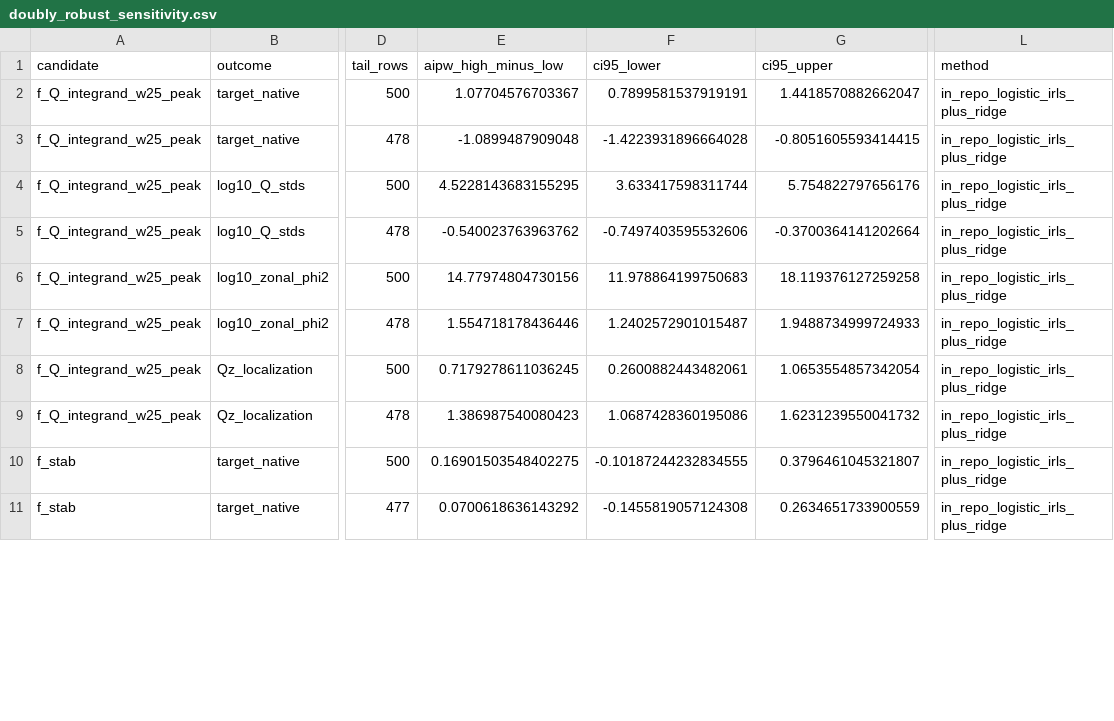
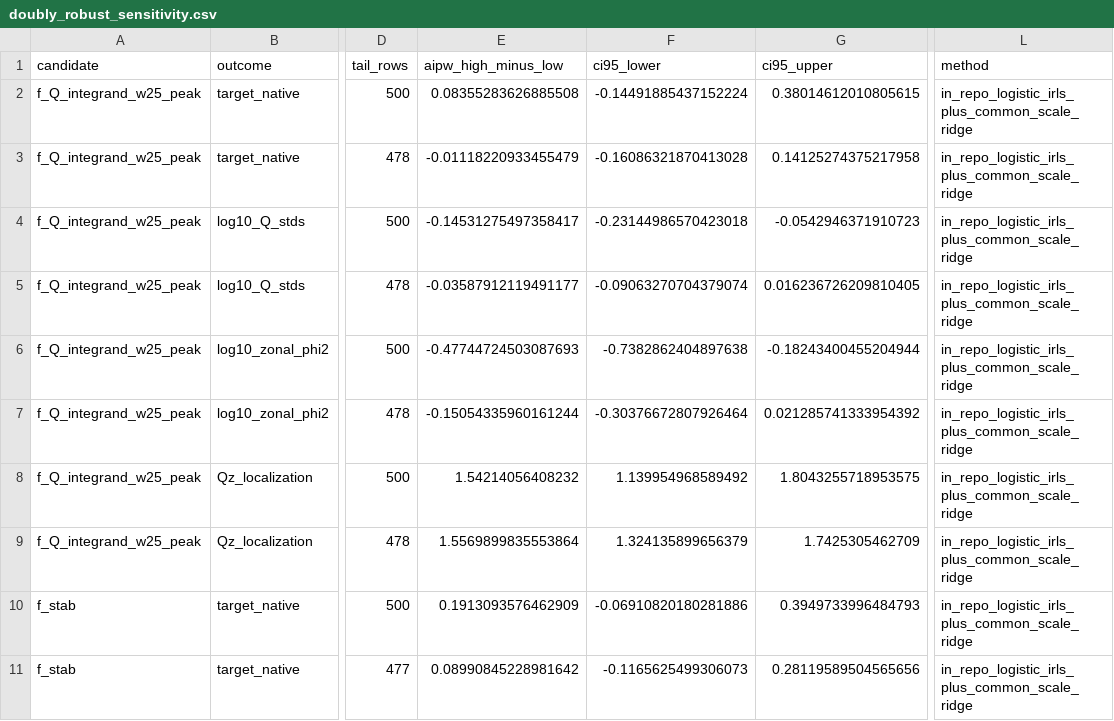
Before and after one commit to landreman/understanding_ITG_NN, a CSV file: reports/xai/S13_artifacts/doubly_robust_sensitivity.csv, drawn as a sheet; only a part is shown, gaps mark what is left out; the diff covers the shown part only; the diff names each change by its address in the sheet, - before the commit and + after, or states it on an @@ line.

Commit message:
Harden S13 observational robustness

```diff
--- a/reports/xai/S13_artifacts/doubly_robust_sensitivity.csv
+++ b/reports/xai/S13_artifacts/doubly_robust_sensitivity.csv
-E2 (aipw_high_minus_low): 1.07704576703367
+E2 (aipw_high_minus_low): 0.08355283626885508
-F2 (ci95_lower): 0.7899581537919191
+F2 (ci95_lower): -0.14491885437152224
-G2 (ci95_upper): 1.4418570882662047
+G2 (ci95_upper): 0.38014612010805615
-L2:L11 (method): in_repo_logistic_irls_plus_ridge
+L2:L11 (method): in_repo_logistic_irls_plus_common_scale_ridge
-E3 (aipw_high_minus_low): -1.0899487909048
+E3 (aipw_high_minus_low): -0.01118220933455479
-F3 (ci95_lower): -1.4223931896664028
+F3 (ci95_lower): -0.16086321870413028
-G3 (ci95_upper): -0.8051605593414415
+G3 (ci95_upper): 0.14125274375217958
-E4 (aipw_high_minus_low): 4.5228143683155295
+E4 (aipw_high_minus_low): -0.14531275497358417
-F4 (ci95_lower): 3.633417598311744
+F4 (ci95_lower): -0.23144986570423018
-G4 (ci95_upper): 5.754822797656176
+G4 (ci95_upper): -0.0542946371910723
-E5 (aipw_high_minus_low): -0.540023763963762
+E5 (aipw_high_minus_low): -0.03587912119491177
-F5 (ci95_lower): -0.7497403595532606
+F5 (ci95_lower): -0.09063270704379074
-G5 (ci95_upper): -0.3700364141202664
+G5 (ci95_upper): 0.016236726209810405
-E6 (aipw_high_minus_low): 14.77974804730156
+E6 (aipw_high_minus_low): -0.47744724503087693
-F6 (ci95_lower): 11.978864199750683
+F6 (ci95_lower): -0.7382862404897638
-G6 (ci95_upper): 18.119376127259258
+G6 (ci95_upper): -0.18243400455204944
-E7 (aipw_high_minus_low): 1.554718178436446
+E7 (aipw_high_minus_low): -0.15054335960161244
-F7 (ci95_lower): 1.2402572901015487
+F7 (ci95_lower): -0.30376672807926464
-G7 (ci95_upper): 1.9488734999724933
+G7 (ci95_upper): 0.021285741333954392
-E8 (aipw_high_minus_low): 0.7179278611036245
+E8 (aipw_high_minus_low): 1.54214056408232
-F8 (ci95_lower): 0.2600882443482061
+F8 (ci95_lower): 1.139954968589492
-G8 (ci95_upper): 1.0653554857342054
+G8 (ci95_upper): 1.8043255718953575
-E9 (aipw_high_minus_low): 1.386987540080423
+E9 (aipw_high_minus_low): 1.5569899835553864
-F9 (ci95_lower): 1.0687428360195086
+F9 (ci95_lower): 1.324135899656379
-G9 (ci95_upper): 1.6231239550041732
+G9 (ci95_upper): 1.7425305462709
-E10 (aipw_high_minus_low): 0.16901503548402275
+E10 (aipw_high_minus_low): 0.1913093576462909
-F10 (ci95_lower): -0.10187244232834555
+F10 (ci95_lower): -0.06910820180281886
-G10 (ci95_upper): 0.3796461045321807
+G10 (ci95_upper): 0.3949733996484793
-E11 (aipw_high_minus_low): 0.0700618636143292
+E11 (aipw_high_minus_low): 0.08990845228981642
-F11 (ci95_lower): -0.1455819057124308
+F11 (ci95_lower): -0.1165625499306073
-G11 (ci95_upper): 0.2634651733900559
+G11 (ci95_upper): 0.28119589504565656
```
Also changed, not shown: 88 edited cells elsewhere in this file, reports/xai/S13_artifacts/candidate_ranking.csv, reports/xai/S13_artifacts/contradictory_cases.csv, 14 other files.
